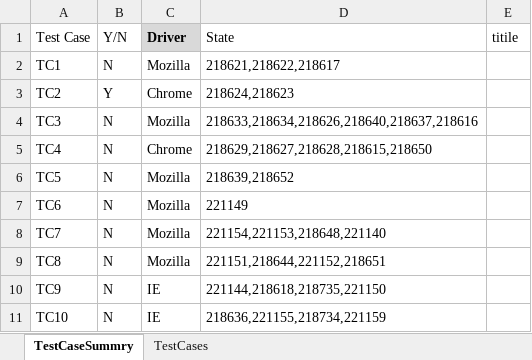
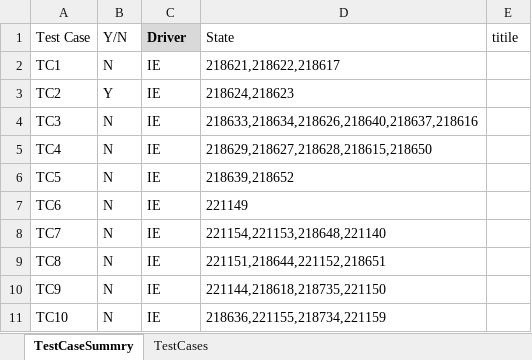
Before and after one commit to akhil007-design/MedicopilotTest, an Excel workbook: Workbook/HV_TestCases_Selenium.xlsx, sheet TestCaseSummry, drawn as a sheet; only a part is shown; values as stored, in another font and other column widths than the file's, no borders; the diff names each change by its address in the sheet, - before the commit and + after, or states it on an @@ line.

Commit message:
new file

```diff
--- a/Workbook/HV_TestCases_Selenium.xlsx (sheet TestCaseSummry)
+++ b/Workbook/HV_TestCases_Selenium.xlsx (sheet TestCaseSummry)
-C2 (Driver): Mozilla
+C2 (Driver): IE
-C3 (Driver): Chrome
+C3 (Driver): IE
-C4 (Driver): Mozilla
+C4 (Driver): IE
-C5 (Driver): Chrome
+C5 (Driver): IE
-C6:C9 (Driver): Mozilla
+C6:C9 (Driver): IE
```
